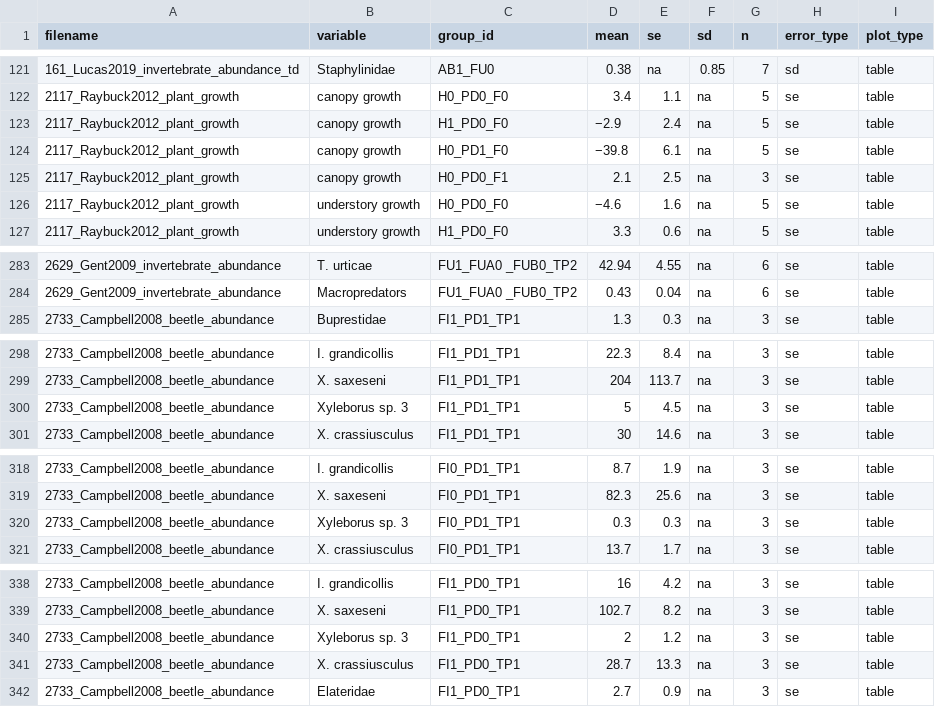
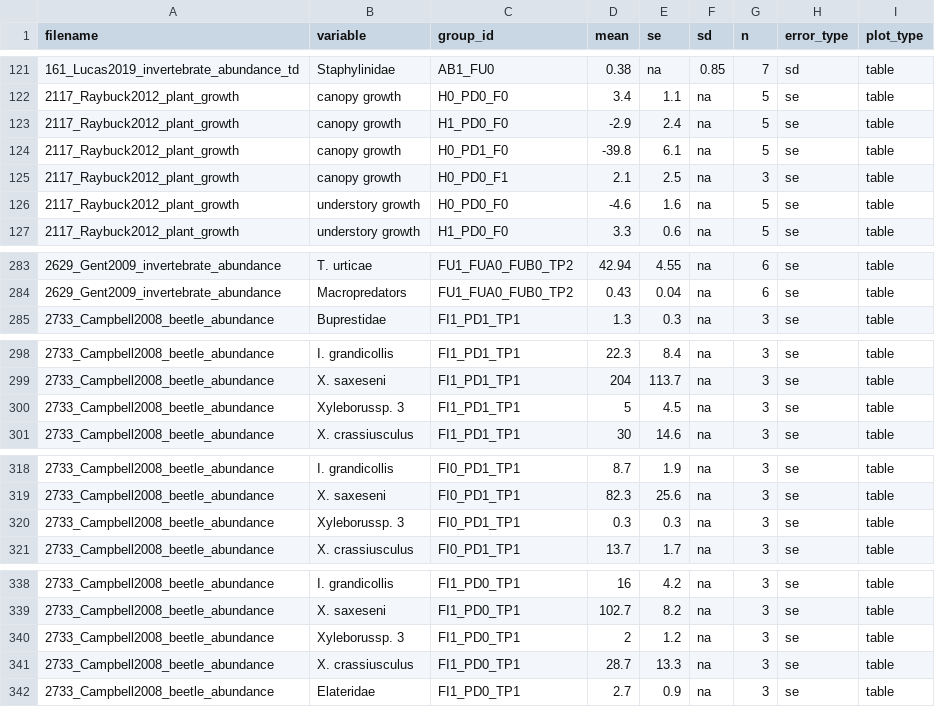
Before and after one commit to lydiajanewhite/rush-table-extraction, a CSV file: data/digitised_data_tables.csv, drawn as a sheet; only a part is shown, gaps mark what is left out; the diff covers the shown part only.

```diff
--- a/data/digitised_data_tables.csv
+++ b/data/digitised_data_tables.csv
@@ -123,2 +123,2 @@
-2117_Raybuck2012_plant_growth,canopy growth,H1_PD0_F0,−2.9, 2.4,na,5,se,table
-2117_Raybuck2012_plant_growth,canopy growth,H0_PD1_F0,−39.8 , 6.1,na,5,se,table
+2117_Raybuck2012_plant_growth,canopy growth,H1_PD0_F0,-2.9,2.4,na,5,se,table
+2117_Raybuck2012_plant_growth,canopy growth,H0_PD1_F0,-39.8,6.1,na,5,se,table
@@ -126 +126 @@
-2117_Raybuck2012_plant_growth,understory growth,H0_PD0_F0,−4.6, 1.6,na,5,se,table
+2117_Raybuck2012_plant_growth,understory growth,H0_PD0_F0,-4.6,1.6,na,5,se,table
@@ -283,2 +283,2 @@
-2629_Gent2009_invertebrate_abundance,T. urticae,FU1_FUA0 _FUB0_TP2,42.94, 4.55,na,6,se,table
-2629_Gent2009_invertebrate_abundance,Macropredators,FU1_FUA0 _FUB0_TP2,0.43, 0.04,na,6,se,table
+2629_Gent2009_invertebrate_abundance,T. urticae,FU1_FUA0_FUB0_TP2,42.94,4.55,na,6,se,table
+2629_Gent2009_invertebrate_abundance,Macropredators,FU1_FUA0_FUB0_TP2,0.43,0.04,na,6,se,table
@@ -299,3 +299,3 @@
 2733_Campbell2008_beetle_abundance,X. saxeseni,FI1_PD1_TP1,204,113.7,na,3,se,table
-2733_Campbell2008_beetle_abundance,Xyleborus sp. 3,FI1_PD1_TP1,5,4.5,na,3,se,table
+2733_Campbell2008_beetle_abundance,Xyleborussp. 3,FI1_PD1_TP1,5,4.5,na,3,se,table
 2733_Campbell2008_beetle_abundance,X. crassiusculus,FI1_PD1_TP1,30,14.6,na,3,se,table
@@ -319,3 +319,3 @@
 2733_Campbell2008_beetle_abundance,X. saxeseni,FI0_PD1_TP1,82.3,25.6,na,3,se,table
-2733_Campbell2008_beetle_abundance,Xyleborus sp. 3,FI0_PD1_TP1,0.3,0.3,na,3,se,table
+2733_Campbell2008_beetle_abundance,Xyleborussp. 3,FI0_PD1_TP1,0.3,0.3,na,3,se,table
 2733_Campbell2008_beetle_abundance,X. crassiusculus,FI0_PD1_TP1,13.7,1.7,na,3,se,table
@@ -339,3 +339,3 @@
 2733_Campbell2008_beetle_abundance,X. saxeseni,FI1_PD0_TP1,102.7,8.2,na,3,se,table
-2733_Campbell2008_beetle_abundance,Xyleborus sp. 3,FI1_PD0_TP1,2,1.2,na,3,se,table
+2733_Campbell2008_beetle_abundance,Xyleborussp. 3,FI1_PD0_TP1,2,1.2,na,3,se,table
 2733_Campbell2008_beetle_abundance,X. crassiusculus,FI1_PD0_TP1,28.7,13.3,na,3,se,table
```
Also changed, not shown: 68 edited cells elsewhere in this file, data/digitised_data_figures.csv, 19 other files.
